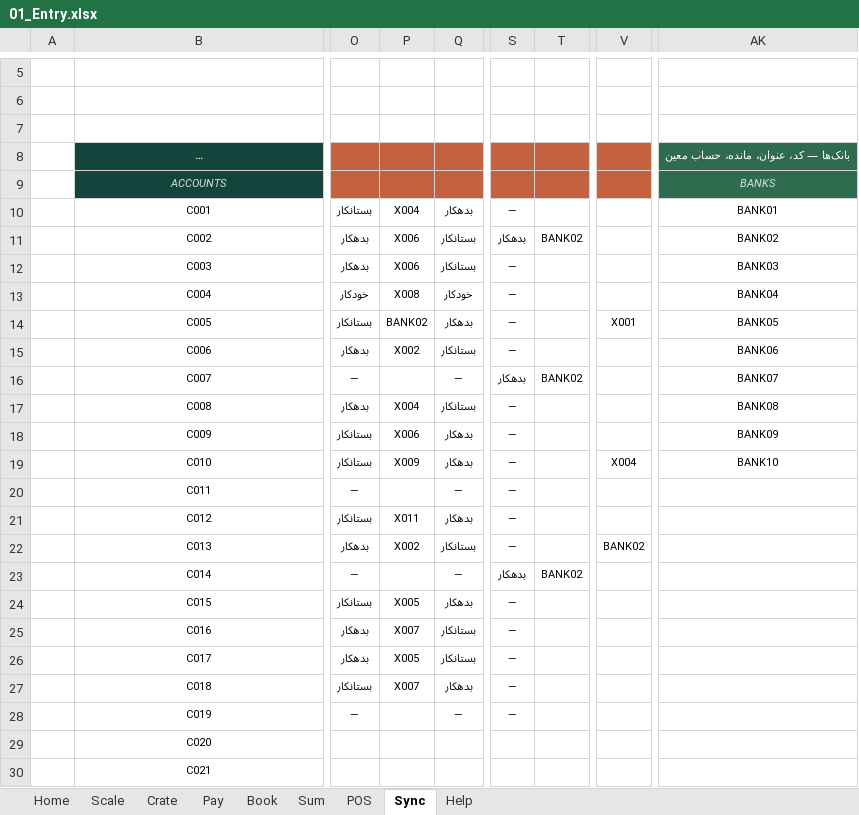
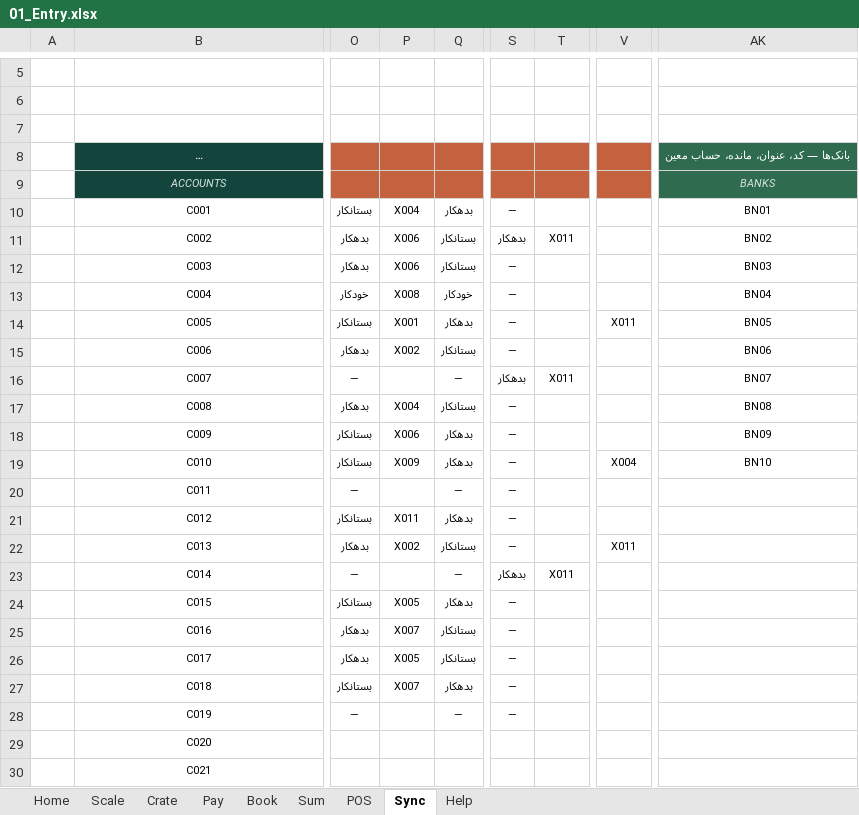
Before and after one commit to homanak/Excel-Mazand, an Excel workbook: Mazandasht_v03/01_Entry.xlsx, sheet Sync, drawn as a sheet; only a part is shown, gaps mark what is left out; long unchanged cells end in …; values as stored, in another font and other column widths than the file's, no borders; the diff names each change by its address in the sheet, - before the commit and + after, or states it on an @@ line.

Commit message:
v03: unify bank codes (BNxx) with X011 clearing, rebuild bank/POS controls, audit
Co-authored-by: arena-agent <297053741+arena-agent@users.noreply.github.com>

```diff
--- a/Mazandasht_v03/01_Entry.xlsx (sheet Sync)
+++ b/Mazandasht_v03/01_Entry.xlsx (sheet Sync)
-AK10: BANK01
+AK10: BN01
-T11: BANK02
+T11: X011
-AK11: BANK02
+AK11: BN02
-AK12: BANK03
+AK12: BN03
-AK13: BANK04
+AK13: BN04
-P14: BANK02
+P14: X001
-V14: X001
+V14: X011
-AK14: BANK05
+AK14: BN05
-AK15: BANK06
+AK15: BN06
-T16: BANK02
+T16: X011
-AK16: BANK07
+AK16: BN07
-AK17: BANK08
+AK17: BN08
-AK18: BANK09
+AK18: BN09
-AK19: BANK10
+AK19: BN10
-V22: BANK02
+V22: X011
-T23: BANK02
+T23: X011
```
Also changed, not shown: sheet Book, sheet POS, sheet Pay, sheet Help, hidden cells, Mazandasht_v03/03_Report.xlsx, Mazandasht_v03/04_Inv.xlsx, 15 other files.
